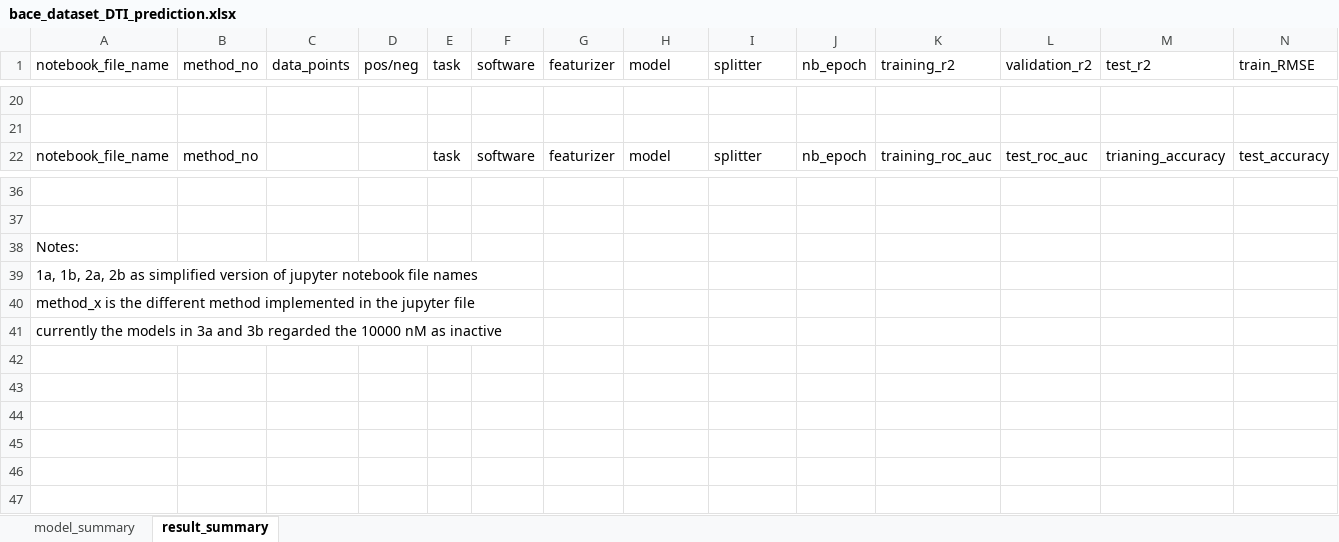
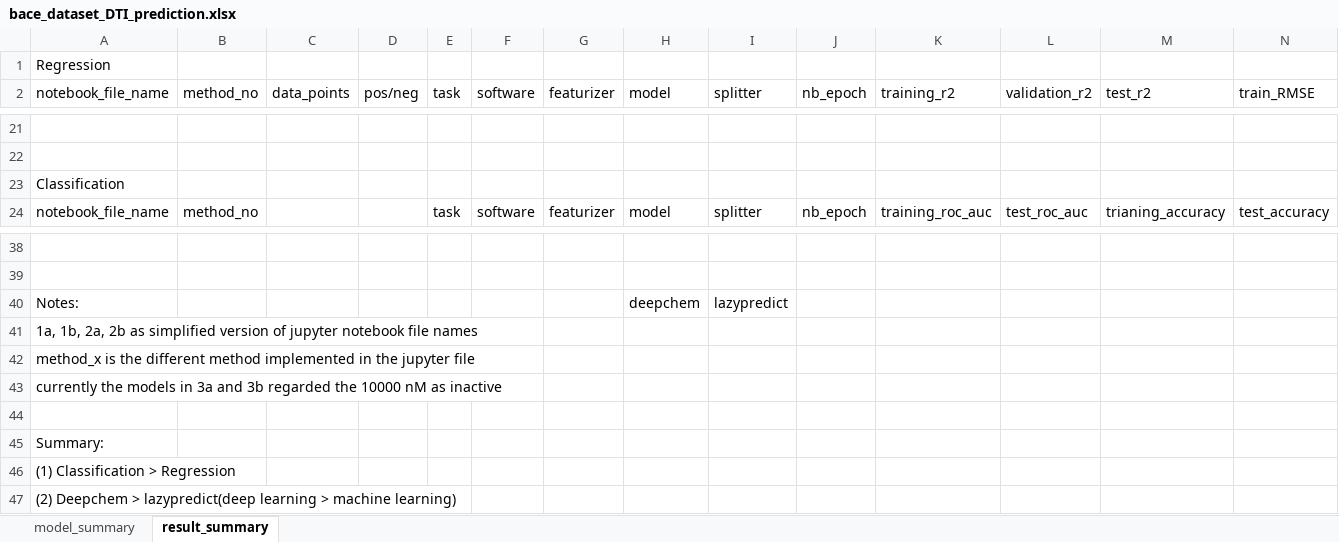
Before and after one commit to pj0616/deepchem_for_dti_prediction, an Excel workbook: model_and_result_summary/bace_dataset_DTI_prediction.xlsx, sheet result_summary, drawn as a sheet; only a part is shown, gaps mark what is left out; values as stored, in another font and other column widths than the file's, no cell formats; addresses are those after the commit; rows hold the shown columns only; the diff names each change by its address in the sheet, - before the commit and + after, or states it on an @@ line.

Commit message:
excel file updated

```diff
--- a/model_and_result_summary/bace_dataset_DTI_prediction.xlsx (sheet result_summary)
+++ b/model_and_result_summary/bace_dataset_DTI_prediction.xlsx (sheet result_summary)
+row 1: Regression
+row 23: Classification
-H40: (empty)
+H40: deepchem
-I40: (empty)
+I40: lazypredict
+row 44: (empty)
+row 45: Summary:
+row 46: (1) Classification > Regression
+row 47: (2) Deepchem > lazypredict(deep learning > machine learning)
```
Also changed, not shown: cell formats, 1 other file.
